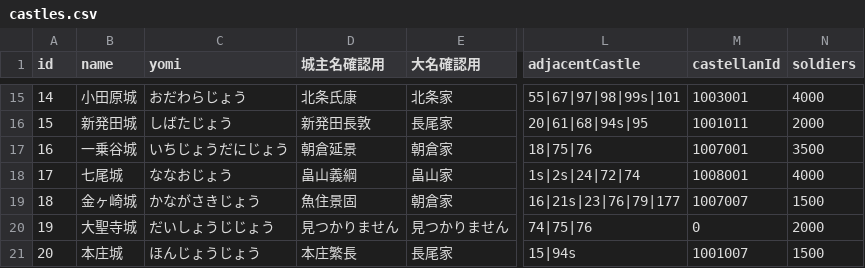
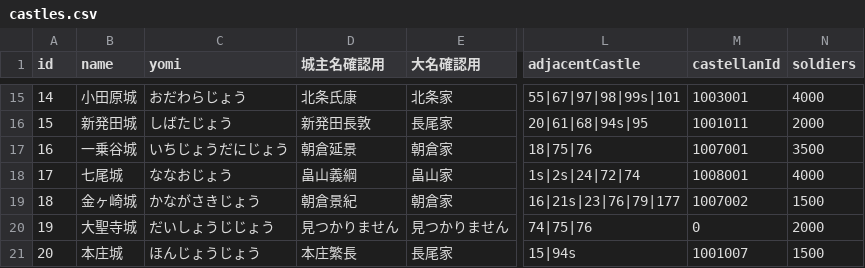
Before and after one commit to actrsys/sengoku-hadou, a CSV file: data/scenarios/1560_okehazama/castles.csv, drawn as a sheet; only a part is shown, gaps mark what is left out; the diff names each change by its address in the sheet, - before the commit and + after, or states it on an @@ line.

```diff
--- a/data/scenarios/1560_okehazama/castles.csv
+++ b/data/scenarios/1560_okehazama/castles.csv
-D19 (城主名確認用): 魚住景固
+D19 (城主名確認用): 朝倉景紀
-M19 (castellanId): 1007007
+M19 (castellanId): 1007002
```
Also changed, not shown: data/scenarios/1560_okehazama/warriors.csv.
